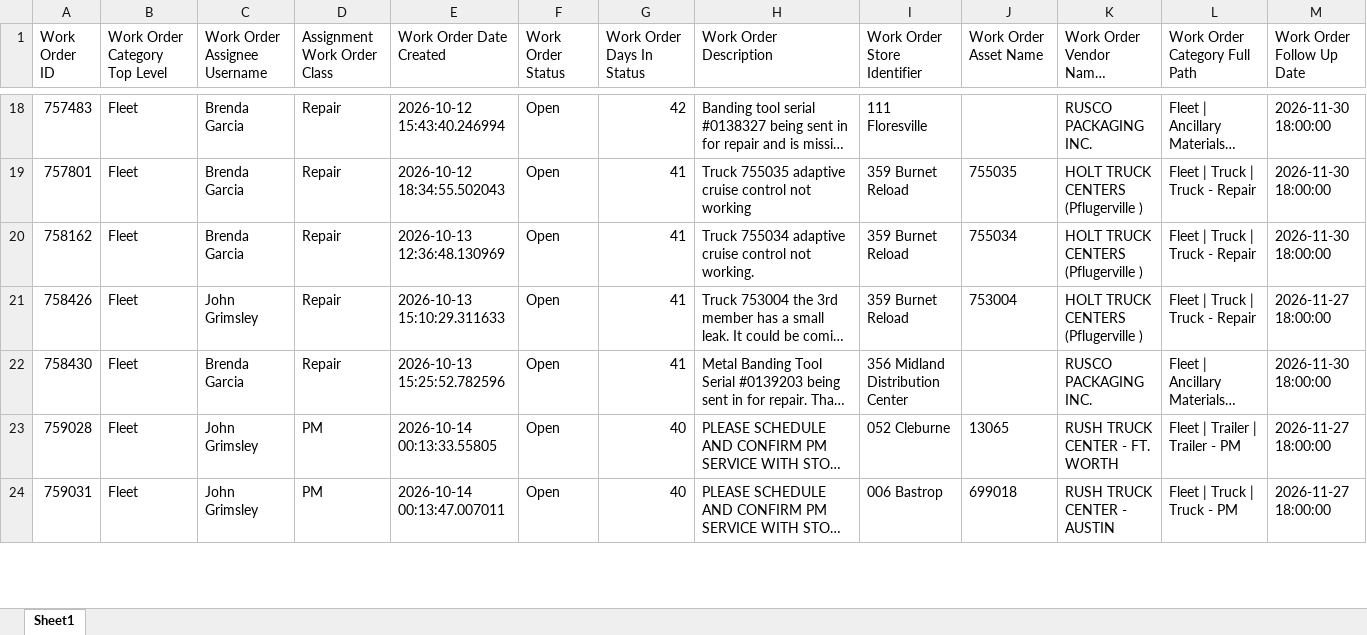
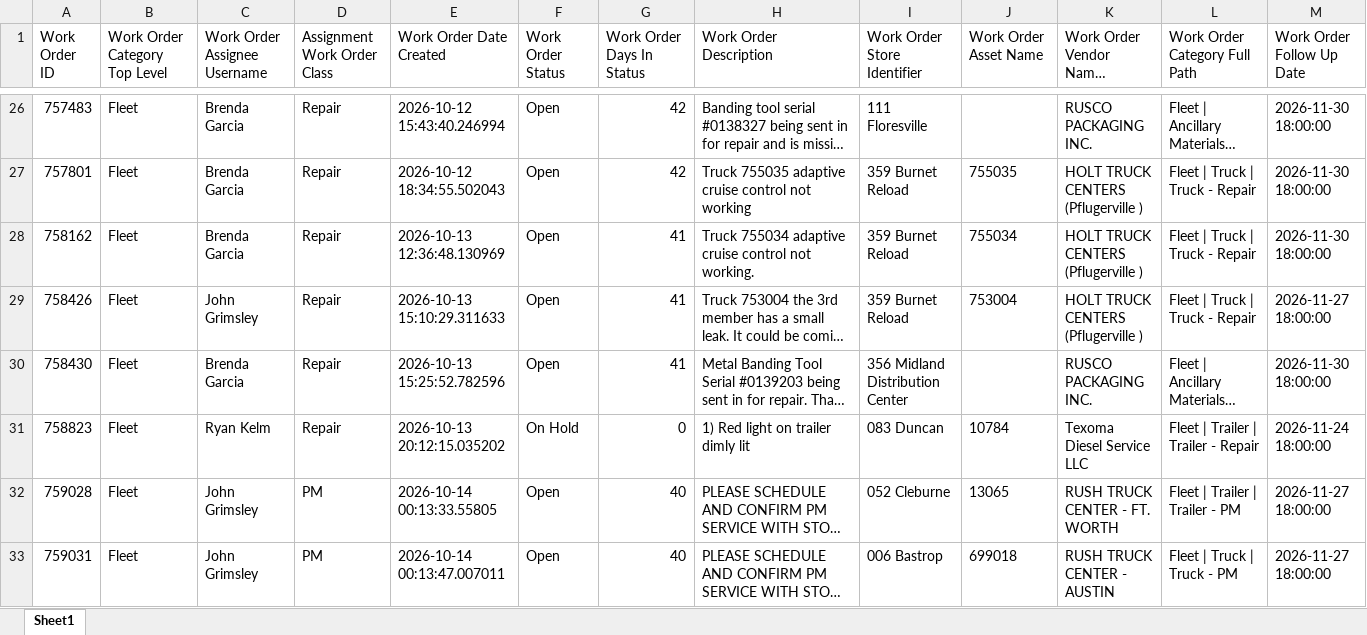
Before and after one commit to julianchetlange-svg/Fleet-WO-Follow-Up, an Excel workbook: Fleet_Team_WO_Follow_Up_11_23_2026_cleaned.xlsx, sheet Sheet1, drawn as a sheet; only a part is shown, gaps mark what is left out; long unchanged cells end in …; values as stored, in another font and other column widths than the file's, no borders; addresses are those after the commit; rows hold the shown columns only; the diff covers the shown part only; the diff names each change by its address in the sheet, - before the commit and + after, or states it on an @@ line.

```diff
--- a/Fleet_Team_WO_Follow_Up_11_23_2026_cleaned.xlsx (sheet Sheet1)
+++ b/Fleet_Team_WO_Follow_Up_11_23_2026_cleaned.xlsx (sheet Sheet1)
-G27 (Work Order Days In Status): 41
+G27 (Work Order Days In Status): 42
+row 31: 758823 | Fleet | Ryan Kelm | Repair | 2026-10-13 20:12:15.035202 | On Hold | 0 | 1) Red light on trailer dimly lit | 083 Duncan | 10784 | Texoma Diesel Service LLC | Fleet | Trailer | Trailer - Repair | 2026-11-24 18:00:00
```
Also changed, not shown: 30 added rows, 32 removed rows and 197 edited cells elsewhere in this sheet.
